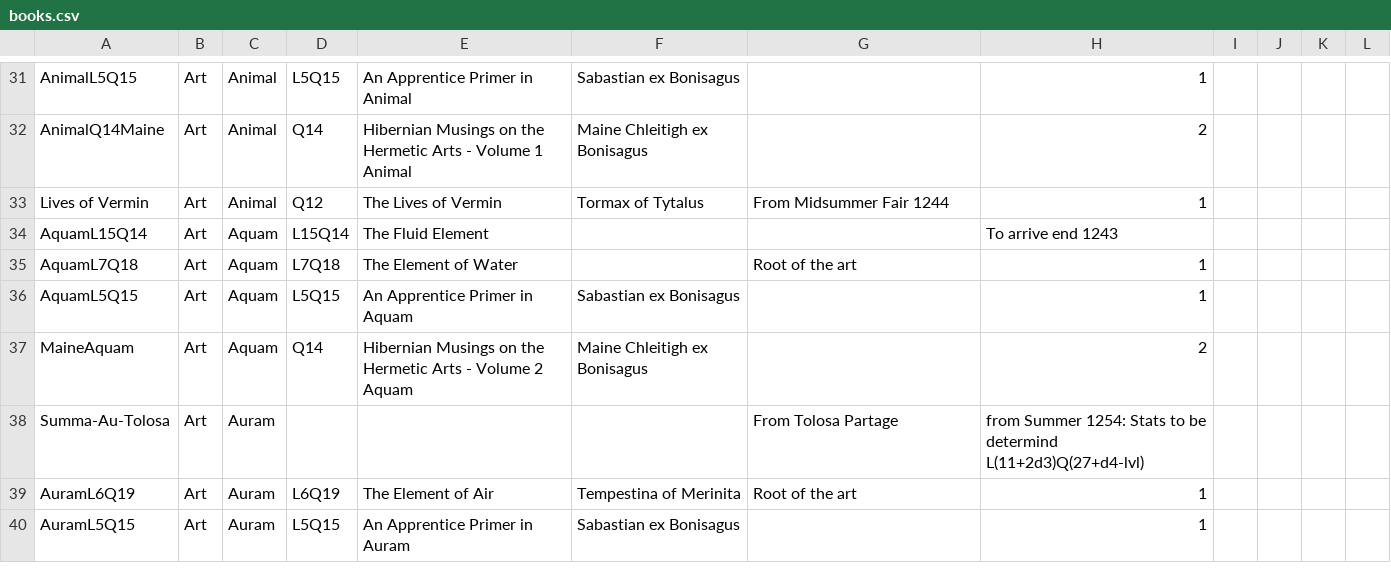
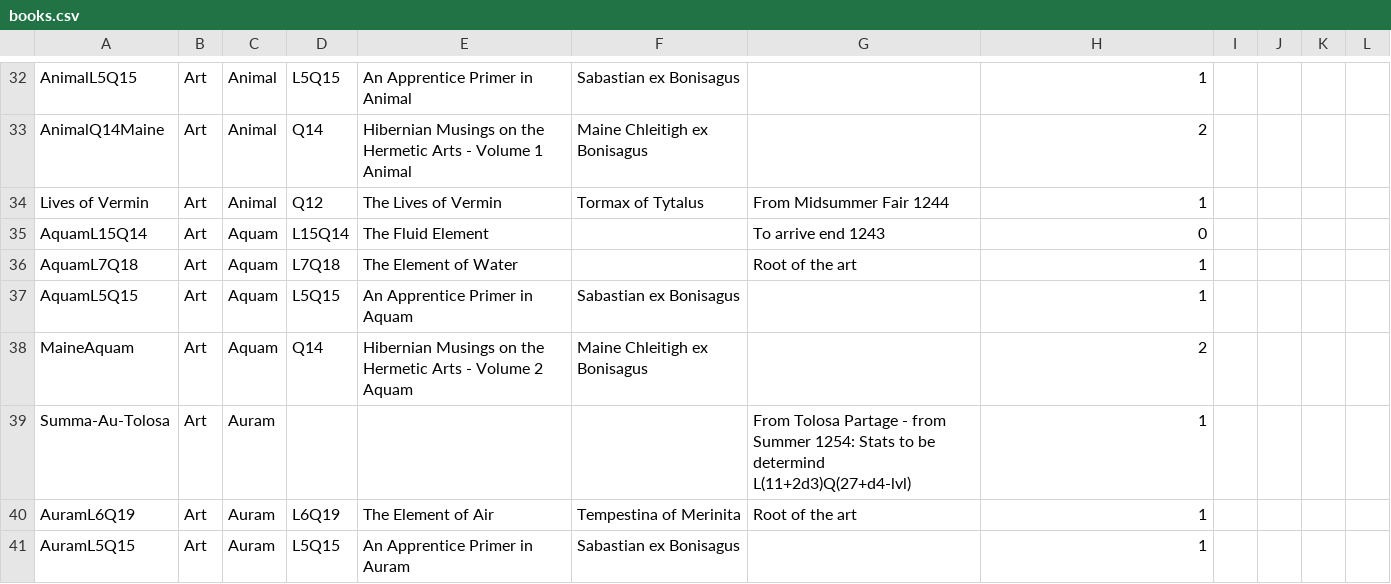
Before and after one commit to ars-magica/harm, a CSV file: Data/books.csv, drawn as a sheet; only a part is shown, gaps mark what is left out; the diff covers the shown part only.

```diff
--- a/Data/books.csv
+++ b/Data/books.csv
@@ -33,2 +34,2 @@ AnimalQ14Maine,Art,Animal,  Q14   , Hibernian Musings on the Hermetic Arts - Vol
 Lives of Vermin,Art,Animal    , Q12    , The Lives of Vermin , Tormax of Tytalus , From Midsummer Fair 1244 , 1 ,
-AquamL15Q14,Art,Aquam     , L15Q14, The Fluid Element , , , To arrive end 1243,
+AquamL15Q14,Art,Aquam     , L15Q14, The Fluid Element,,To arrive end 1243,0,
@@ -37,3 +38,3 @@ AquamL5Q15,Art,Aquam     , L5Q15  , An Apprentice Primer in Aquam , Sabastian ex
 MaineAquam,Art,Aquam     ,  Q14   , Hibernian Musings on the Hermetic Arts - Volume 2 Aquam , Maine Chleitigh ex Bonisagus , ,2,
-Summa-Au-Tolosa,Art,Auram     ,  ,  , , From Tolosa Partage , from Summer 1254: Stats to be determind L(11+2d3)Q(27+d4-lvl) ,
+Summa-Au-Tolosa,Art,Auram,,,,From Tolosa Partage - from Summer 1254: Stats to be determind L(11+2d3)Q(27+d4-lvl),1,
 AuramL6Q19,Art,Auram, L6Q19  , The Element of Air , Tempestina of Merinita , Root of the art ,1,
```
Also changed, not shown: 2 added rows, 1 removed row and 56 edited cells elsewhere in this file, 1 other file.
